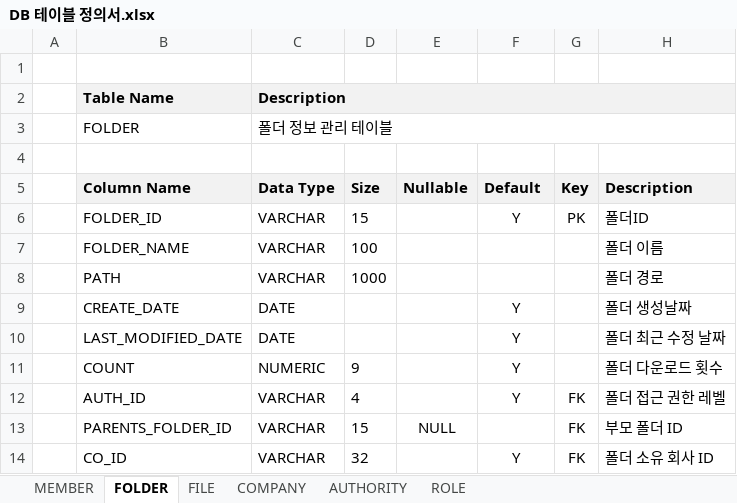
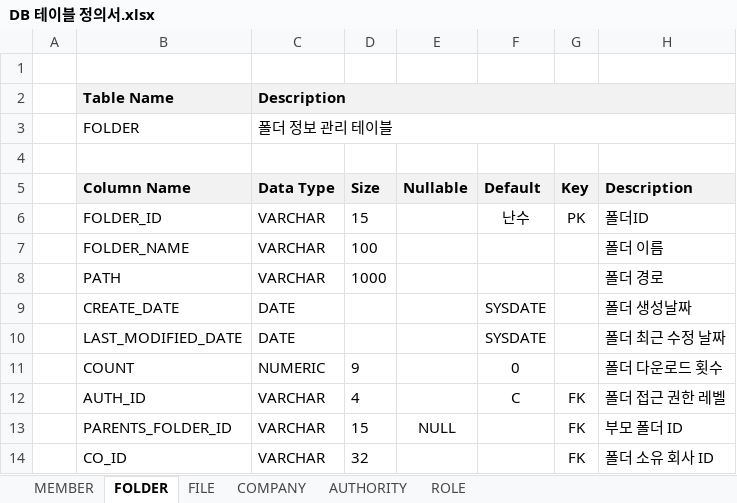
Before and after one commit to ReactFTP/ReactFTP, an Excel workbook: documents/database/DB 테이블 정의서.xlsx, sheet FOLDER, drawn as a sheet; values as stored, in another font and other column widths than the file's, no borders; the diff names each change by its address in the sheet, - before the commit and + after, or states it on an @@ line.

```diff
--- a/documents/database/DB 테이블 정의서.xlsx (sheet FOLDER)
+++ b/documents/database/DB 테이블 정의서.xlsx (sheet FOLDER)
-F6 (Default): Y
+F6 (Default): 난수
-F9:F10 (Default): Y
+F9:F10 (Default): SYSDATE
-F11 (Default): Y
+F11 (Default): 0
-F12 (Default): Y
+F12 (Default): C
-F14 (Default): Y
+F14 (Default): (empty)
```
Also changed, not shown: sheet COMPANY, sheet FILE, sheet MEMBER, 1 other file.
